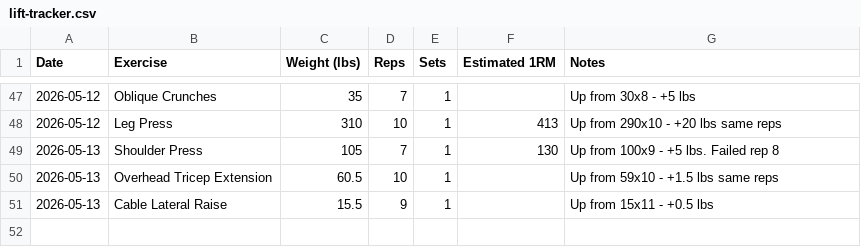
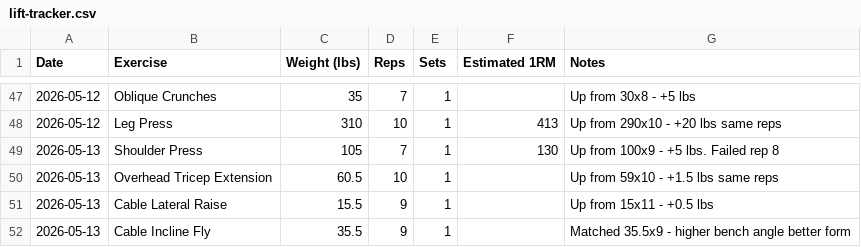
Before and after one commit to needhamcookn-creator/Portfolio, a CSV file: training-tracker/lift-tracker.csv, drawn as a sheet; only a part is shown, gaps mark what is left out.

```diff
--- a/training-tracker/lift-tracker.csv
+++ b/training-tracker/lift-tracker.csv
@@ -51 +51,2 @@ Date,Exercise,Weight (lbs),Reps,Sets,Estimated 1RM,Notes
 2026-05-13,Cable Lateral Raise,15.5,9,1,,Up from 15x11 - +0.5 lbs
+2026-05-13,Cable Incline Fly,35.5,9,1,,Matched 35.5x9 - higher bench angle better form
```
